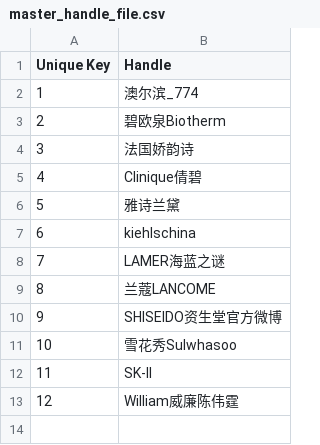
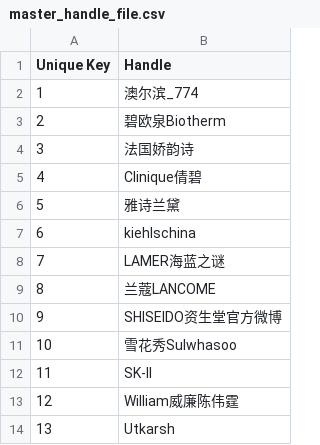
Before and after one commit to UtkDi/mapping_project, a CSV file: inputs/master_handle_file.csv, drawn as a sheet.

```diff
--- a/inputs/master_handle_file.csv
+++ b/inputs/master_handle_file.csv
@@ -13 +13,2 @@ Unique Key,Handle
 12,William威廉陈伟霆
+13,Utkarsh
```
Also changed, not shown: inputs/brand_list.csv, 5 other files.
